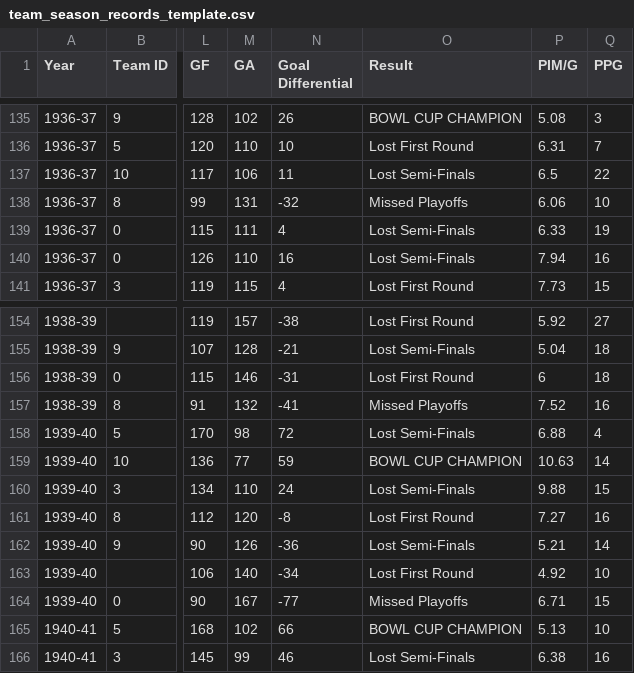
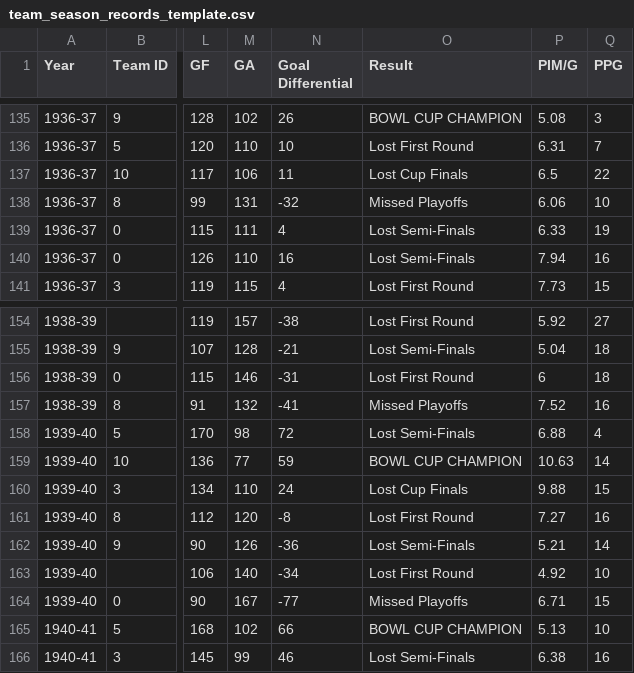
Before and after one commit to BoiledEgg1974/boys-of-winter-hockey-website, a CSV file: data/imports/raw/bowl_historical/team_season_records_template.csv, drawn as a sheet; only a part is shown, gaps mark what is left out; the diff names each change by its address in the sheet, - before the commit and + after, or states it on an @@ line.

```diff
--- a/data/imports/raw/bowl_historical/team_season_records_template.csv
+++ b/data/imports/raw/bowl_historical/team_season_records_template.csv
-O137 (Result): Lost Semi-Finals
+O137 (Result): Lost Cup Finals
-O160 (Result): Lost Semi-Finals
+O160 (Result): Lost Cup Finals
```
Also changed, not shown: 3 other files.
